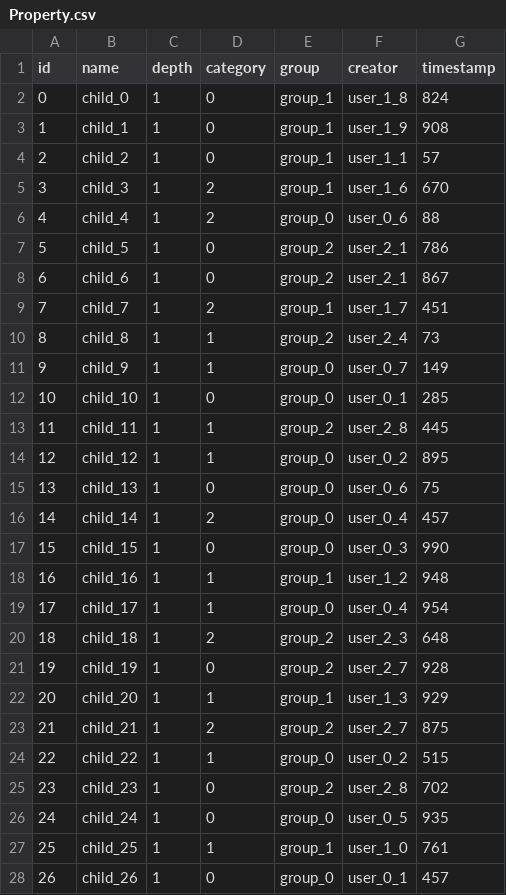
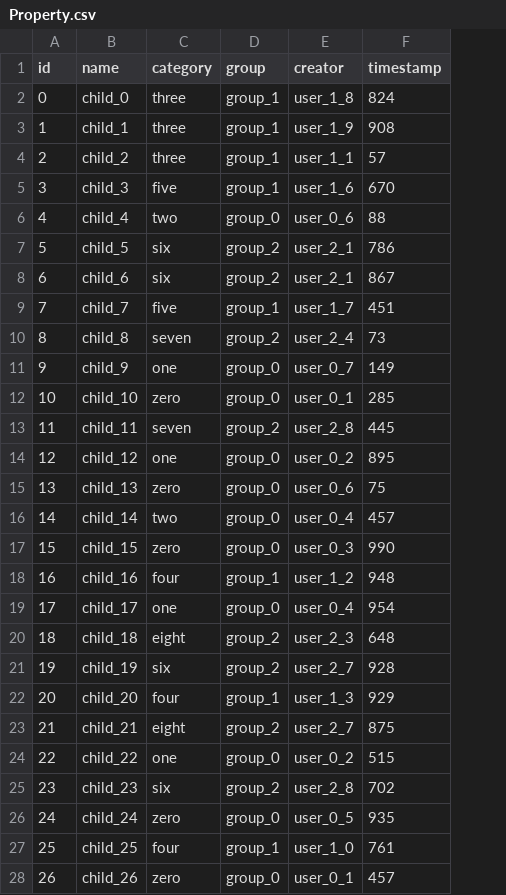
Before and after one commit to linguisticexplorer/Linguistic-Explorer, a CSV file: doc/data/Property.csv, drawn as a sheet; only a part is shown; removed rows and columns are numbered as before the commit, all else as after; the diff covers the shown part only; the diff names each change by its address in the sheet, - before the commit and + after, or states it on an @@ line.

Commit message:
added categories model, controller, grouped routes, views, links in other pages, fixtures, and associations in other models. broke rake db:seed. THIS MIGRATION DESTROYS ALL PROPERTY/CATEGORY DEPTH DATA IRRECOVERABLY

```diff
--- a/doc/data/Property.csv
+++ b/doc/data/Property.csv
-column C (depth), rows 2-28: all 1
-C2:C4 (category): 0
+C2:C4 (category): three
-C5 (category): 2
+C5 (category): five
-C6 (category): 2
+C6 (category): two
-C7:C8 (category): 0
+C7:C8 (category): six
-C9 (category): 2
+C9 (category): five
-C10 (category): 1
+C10 (category): seven
-C11 (category): 1
+C11 (category): one
-C12 (category): 0
+C12 (category): zero
-C13 (category): 1
+C13 (category): seven
-C14 (category): 1
+C14 (category): one
-C15 (category): 0
+C15 (category): zero
-C16 (category): 2
+C16 (category): two
-C17 (category): 0
+C17 (category): zero
-C18 (category): 1
+C18 (category): four
-C19 (category): 1
+C19 (category): one
-C20 (category): 2
+C20 (category): eight
-C21 (category): 0
+C21 (category): six
-C22 (category): 1
+C22 (category): four
-C23 (category): 2
+C23 (category): eight
-C24 (category): 1
+C24 (category): one
-C25 (category): 0
+C25 (category): six
-C26 (category): 0
+C26 (category): zero
-C27 (category): 1
+C27 (category): four
-C28 (category): 0
+C28 (category): zero
```
Also changed, not shown: 43 edited cells elsewhere in this file, 30 other files.
